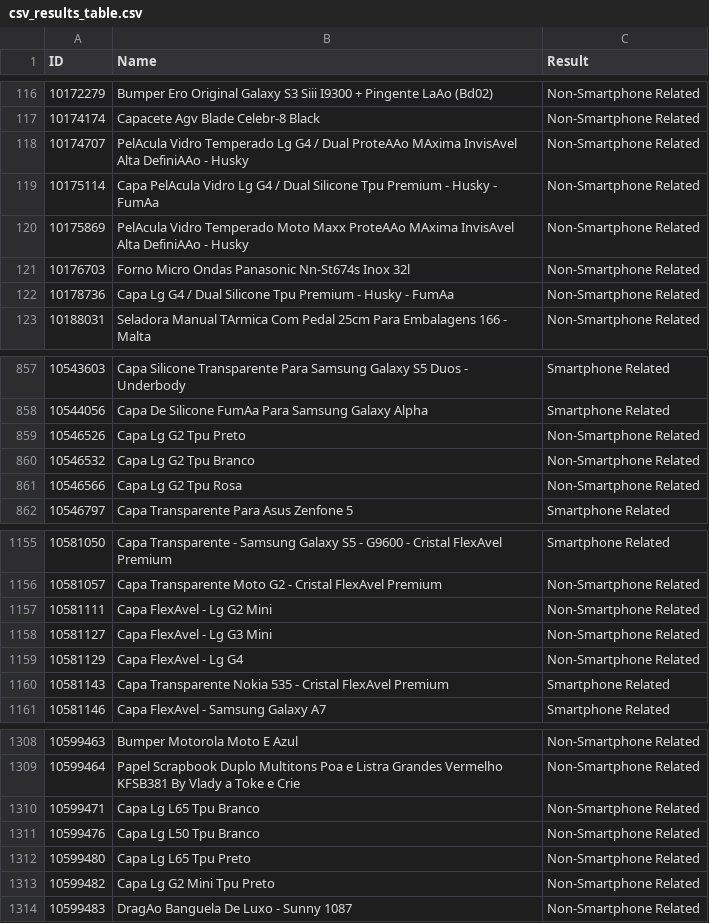
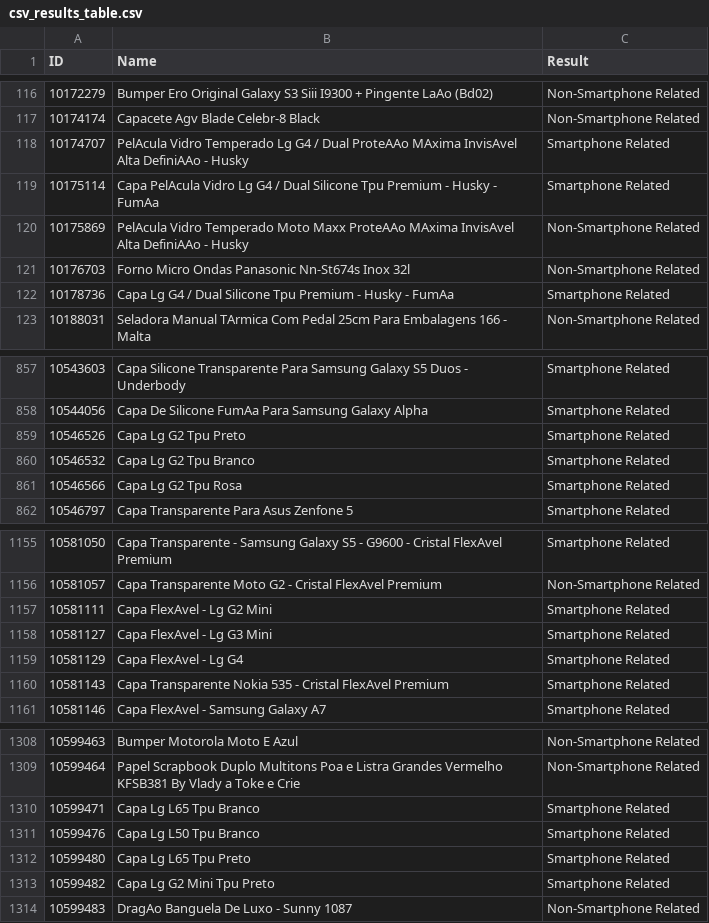
Before and after one commit to fabricio-gf/product-classifier, a CSV file: csv_results_table.csv, drawn as a sheet; only a part is shown, gaps mark what is left out; the diff covers the shown part only.

```diff
--- a/csv_results_table.csv
+++ b/csv_results_table.csv
@@ -117,7 +117,7 @@ ID,Name,Result
 10174174,Capacete Agv Blade Celebr-8 Black,Non-Smartphone Related
-10174707,PelAcula Vidro Temperado Lg G4 / Dual ProteAAo MAxima InvisAvel Alta DefiniAAo - Husky,Non-Smartphone Related
-10175114,Capa  PelAcula Vidro Lg G4 / Dual Silicone Tpu Premium - Husky - FumAa,Non-Smartphone Related
+10174707,PelAcula Vidro Temperado Lg G4 / Dual ProteAAo MAxima InvisAvel Alta DefiniAAo - Husky,Smartphone Related
+10175114,Capa  PelAcula Vidro Lg G4 / Dual Silicone Tpu Premium - Husky - FumAa,Smartphone Related
 10175869,PelAcula Vidro Temperado Moto Maxx ProteAAo MAxima InvisAvel Alta DefiniAAo - Husky,Non-Smartphone Related
 10176703,Forno Micro Ondas Panasonic Nn-St674s Inox 32l,Non-Smartphone Related
-10178736,Capa Lg G4 / Dual Silicone Tpu Premium - Husky - FumAa,Non-Smartphone Related
+10178736,Capa Lg G4 / Dual Silicone Tpu Premium - Husky - FumAa,Smartphone Related
 10188031,Seladora Manual TArmica Com Pedal 25cm Para Embalagens 166 - Malta,Non-Smartphone Related
@@ -858,5 +858,5 @@ ID,Name,Result
 10544056,Capa De Silicone FumAa Para Samsung Galaxy Alpha,Smartphone Related
-10546526,Capa Lg G2 Tpu Preto,Non-Smartphone Related
-10546532,Capa Lg G2 Tpu Branco,Non-Smartphone Related
-10546566,Capa Lg G2 Tpu Rosa,Non-Smartphone Related
+10546526,Capa Lg G2 Tpu Preto,Smartphone Related
+10546532,Capa Lg G2 Tpu Branco,Smartphone Related
+10546566,Capa Lg G2 Tpu Rosa,Smartphone Related
 10546797,Capa Transparente Para Asus Zenfone 5,Smartphone Related
@@ -1156,5 +1156,5 @@ ID,Name,Result
 10581057,Capa Transparente Moto G2 - Cristal FlexAvel Premium,Non-Smartphone Related
-10581111,Capa FlexAvel - Lg G2 Mini,Non-Smartphone Related
-10581127,Capa FlexAvel - Lg G3 Mini,Non-Smartphone Related
-10581129,Capa FlexAvel - Lg G4,Non-Smartphone Related
+10581111,Capa FlexAvel - Lg G2 Mini,Smartphone Related
+10581127,Capa FlexAvel - Lg G3 Mini,Smartphone Related
+10581129,Capa FlexAvel - Lg G4,Smartphone Related
 10581143,Capa Transparente Nokia 535 - Cristal FlexAvel Premium,Smartphone Related
@@ -1309,6 +1309,6 @@ ID,Name,Result
 10599464,Papel Scrapbook Duplo Multitons Poa e Listra Grandes Vermelho KFSB381 By Vlady a Toke e Crie,Non-Smartphone Related
-10599471,Capa Lg L65 Tpu Branco,Non-Smartphone Related
-10599476,Capa Lg L50 Tpu Branco,Non-Smartphone Related
-10599480,Capa Lg L65 Tpu Preto,Non-Smartphone Related
-10599482,Capa Lg G2 Mini Tpu Preto,Non-Smartphone Related
+10599471,Capa Lg L65 Tpu Branco,Smartphone Related
+10599476,Capa Lg L50 Tpu Branco,Smartphone Related
+10599480,Capa Lg L65 Tpu Preto,Smartphone Related
+10599482,Capa Lg G2 Mini Tpu Preto,Smartphone Related
 10599483,DragAo Banguela De Luxo - Sunny 1087,Non-Smartphone Related
```
Also changed, not shown: 77 edited cells elsewhere in this file, 2 other files.
